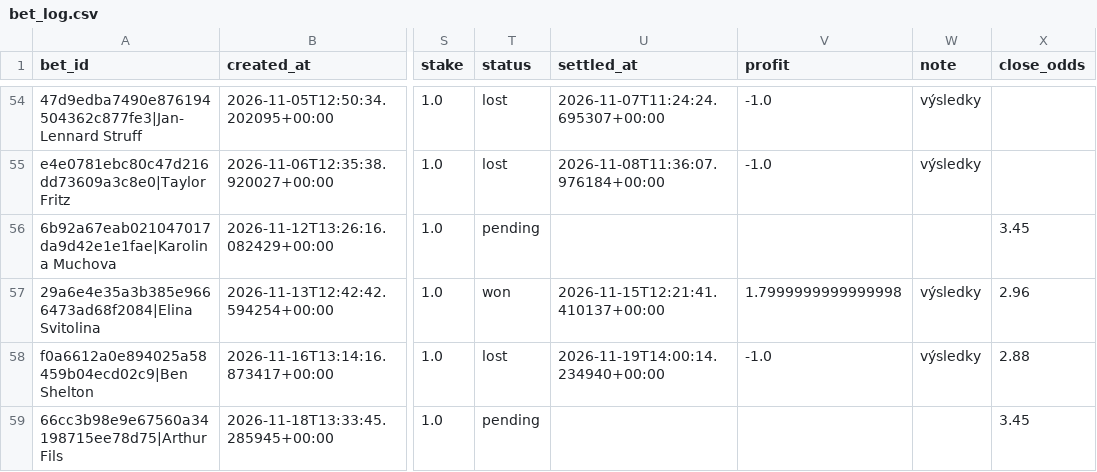
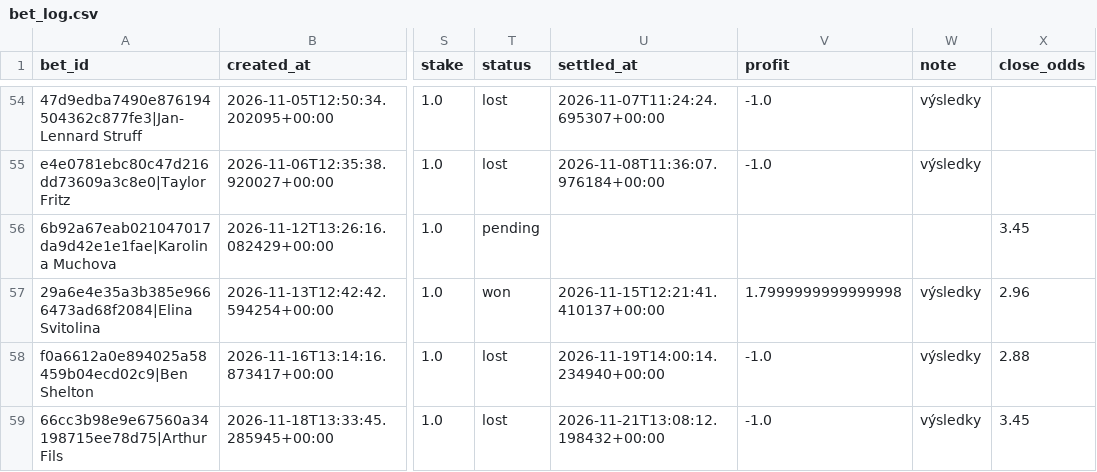
Before and after one commit to petermazgut10-del/tennis-predictor, a CSV file: state/bet_log.csv, drawn as a sheet; only a part is shown, gaps mark what is left out; the diff names each change by its address in the sheet, - before the commit and + after, or states it on an @@ line.

```diff
--- a/state/bet_log.csv
+++ b/state/bet_log.csv
-T59 (status): pending
+T59 (status): lost
-U59 (settled_at): (empty)
+U59 (settled_at): 2026-11-21T13:08:12.198432+00:00
-V59 (profit): (empty)
+V59 (profit): -1.0
-W59 (note): (empty)
+W59 (note): výsledky
```
Also changed, not shown: state/odds/2026-11.csv, 5 other files.
